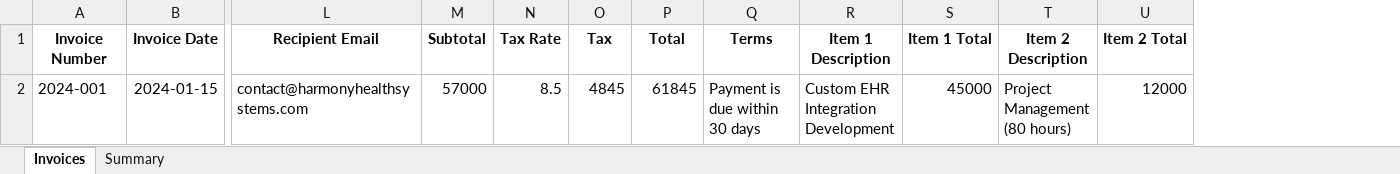
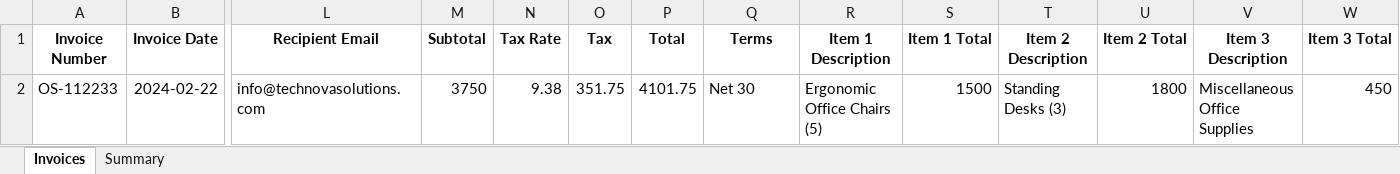
Before and after one commit to rezaawp/rest-openai-api, an Excel workbook: data/invoices-report.xlsx, sheet Invoices, drawn as a sheet; only a part is shown, gaps mark what is left out; values as stored, in another font and other column widths than the file's, no borders; removed rows and columns are numbered as before the commit, all else as after; rows hold the shown columns only; the diff names each change by its address in the sheet, - before the commit and + after, or states it on an @@ line.

```diff
--- a/data/invoices-report.xlsx (sheet Invoices)
+++ b/data/invoices-report.xlsx (sheet Invoices)
+column V (Item 3 Description), empty
+column W (Item 3 Total), empty
-row 2: 2024-001 | 2024-01-15 | contact@harmonyhealthsystems.com | 57000 | 8.5 | 4845 | 61845 | Payment is due within 30 days | Custom EHR Integration Development | 45000 | Project Management (80 hours) | 12000
+row 2: OS-112233 | 2024-02-22 | info@technovasolutions.com | 3750 | 9.38 | 351.75 | 4101.75 | Net 30 | Ergonomic Office Chairs (5) | 1500 | Standing Desks (3) | 1800 | Miscellaneous Office Supplies | 450
```
Also changed, not shown: sheet Summary, charts or pictures, 13 other files.
